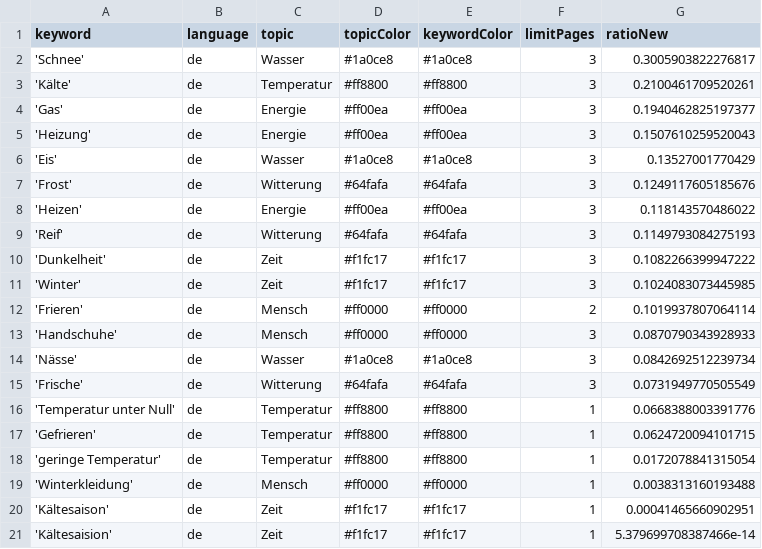
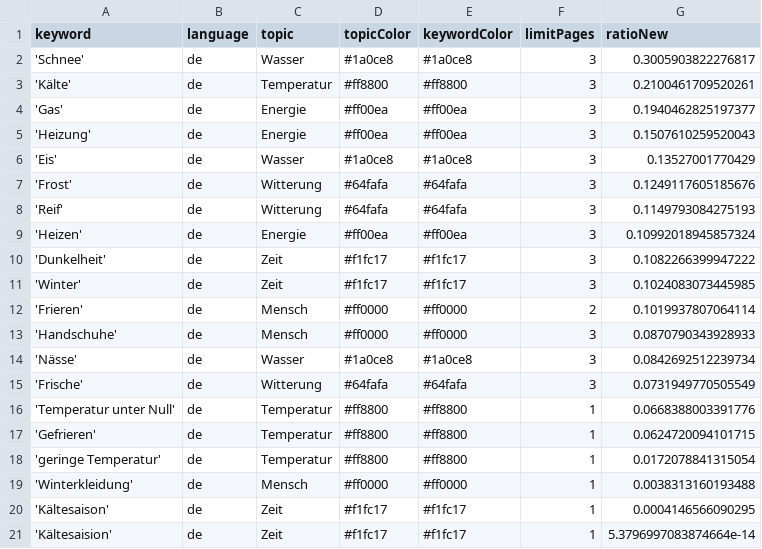
Before and after one commit to svpblank1/winterIsComing2, a CSV file: keywords.csv, drawn as a sheet.

```diff
--- a/keywords.csv
+++ b/keywords.csv
@@ -7,4 +7,4 @@ keyword,language,topic,topicColor,keywordColor,limitPages,ratioNew
 'Frost',de,Witterung,#64fafa,#64fafa,3,0.1249117605185676
-'Heizen',de,Energie,#ff00ea,#ff00ea,3,0.118143570486022
 'Reif',de,Witterung,#64fafa,#64fafa,3,0.1149793084275193
+'Heizen',de,Energie,#ff00ea,#ff00ea,3,0.10992018945857324
 'Dunkelheit',de,Zeit,#f1fc17,#f1fc17,3,0.1082266399947222
@@ -19,3 +19,3 @@ keyword,language,topic,topicColor,keywordColor,limitPages,ratioNew
 'Winterkleidung',de,Mensch,#ff0000,#ff0000,1,0.0038313160193488
-'Kältesaison',de,Zeit,#f1fc17,#f1fc17,1,0.00041465660902951
-'Kältesaision',de,Zeit,#f1fc17,#f1fc17,1,5.379699708387466e-14
+'Kältesaison',de,Zeit,#f1fc17,#f1fc17,1,0.0004146566090295
+'Kältesaision',de,Zeit,#f1fc17,#f1fc17,1,5.3796997083874664e-14
```
Also changed, not shown: csv/news_2024_04.csv.
